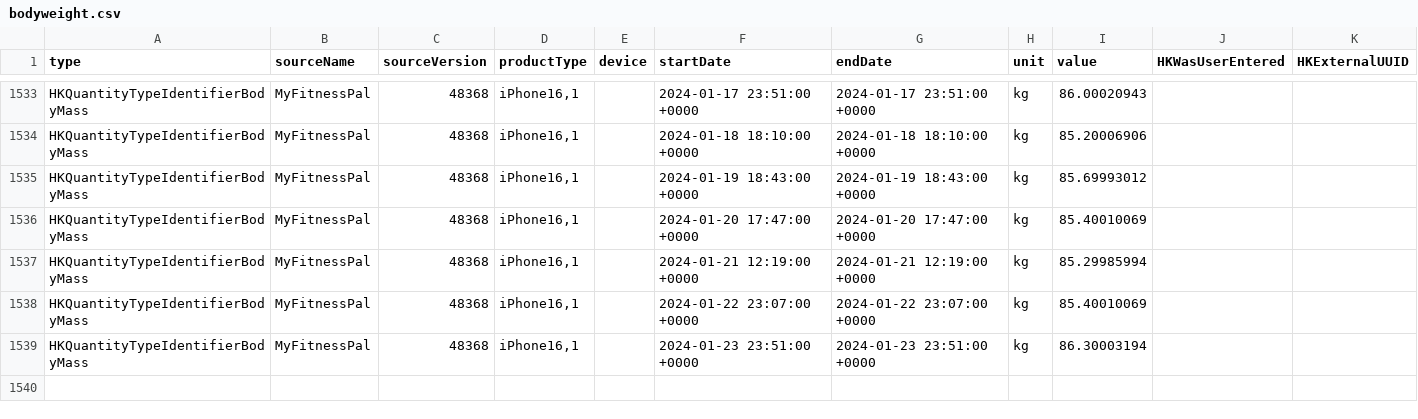
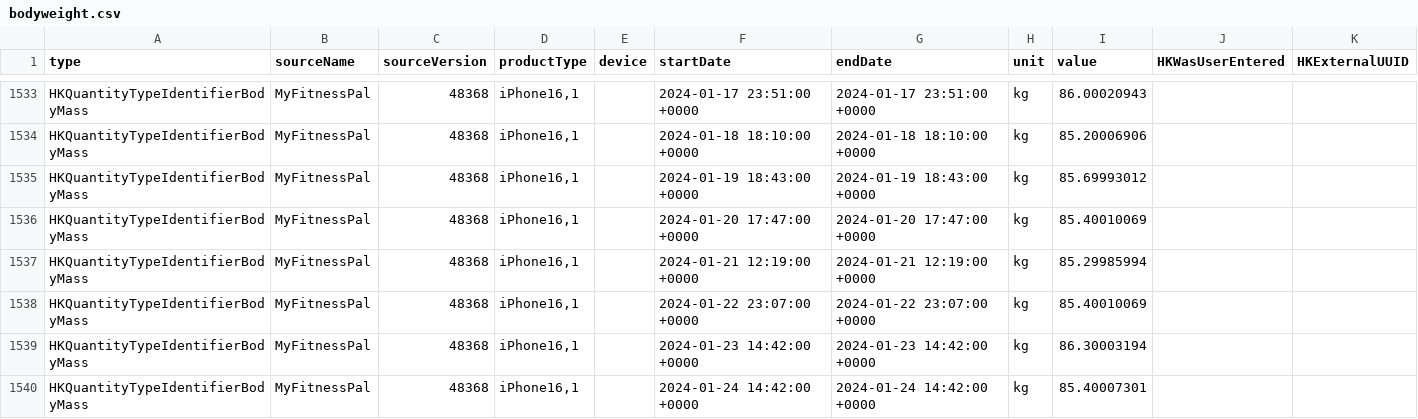
Before and after one commit to DericMei/BodyWeightApplication, a CSV file: bodyweight.csv, drawn as a sheet; only a part is shown, gaps mark what is left out.

```diff
--- a/bodyweight.csv
+++ b/bodyweight.csv
@@ -1538,2 +1538,3 @@ HKQuantityTypeIdentifierBodyMass,MyFitnessPal,48368,"iPhone16,1",,2024-01-21 12:
 HKQuantityTypeIdentifierBodyMass,MyFitnessPal,48368,"iPhone16,1",,2024-01-22 23:07:00 +0000,2024-01-22 23:07:00 +0000,kg,85.40010069,,
-HKQuantityTypeIdentifierBodyMass,MyFitnessPal,48368,"iPhone16,1",,2024-01-23 23:51:00 +0000,2024-01-23 23:51:00 +0000,kg,86.30003194,,
+HKQuantityTypeIdentifierBodyMass,MyFitnessPal,48368,"iPhone16,1",,2024-01-23 14:42:00 +0000,2024-01-23 14:42:00 +0000,kg,86.30003194,,
+HKQuantityTypeIdentifierBodyMass,MyFitnessPal,48368,"iPhone16,1",,2024-01-24 14:42:00 +0000,2024-01-24 14:42:00 +0000,kg,85.40007301,,
```
Also changed, not shown: 4 other files.
